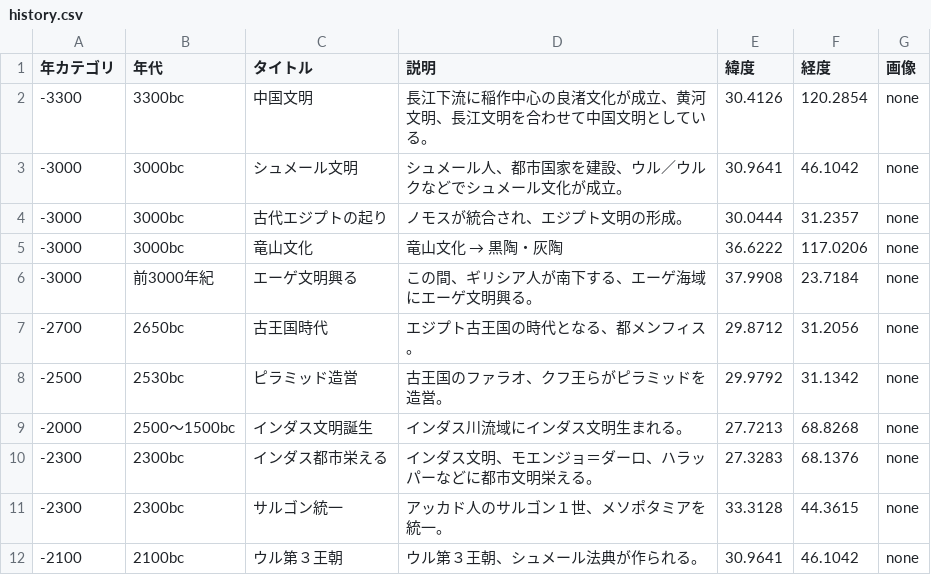
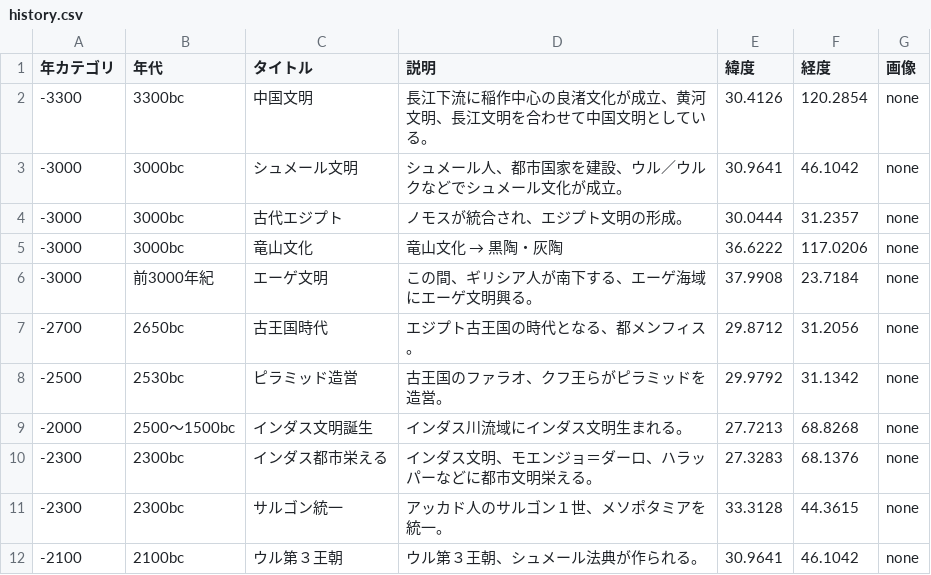
Before and after one commit to panzuki/3sp, a CSV file: react-app/csv/history.csv, drawn as a sheet; only a part is shown.

Commit message:
Update history.csv

```diff
--- a/react-app/csv/history.csv
+++ b/react-app/csv/history.csv
@@ -3,5 +3,5 @@
 -3000,3000bc,シュメール文明,シュメール人、都市国家を建設、ウル／ウルクなどでシュメール文化が成立。,30.9641,46.1042,none
--3000,3000bc,古代エジプトの起り,ノモスが統合され、エジプト文明の形成。,30.0444,31.2357,none
+-3000,3000bc,古代エジプト,ノモスが統合され、エジプト文明の形成。,30.0444,31.2357,none
 -3000,3000bc,竜山文化,竜山文化　→　黒陶・灰陶,36.6222,117.0206,none
--3000,前3000年紀,エーゲ文明興る,この間、ギリシア人が南下する、エーゲ海域にエーゲ文明興る。,37.9908,23.7184,none
+-3000,前3000年紀,エーゲ文明,この間、ギリシア人が南下する、エーゲ海域にエーゲ文明興る。,37.9908,23.7184,none
 -2700,2650bc,古王国時代,エジプト古王国の時代となる、都メンフィス。,29.8712,31.2056,none
```
